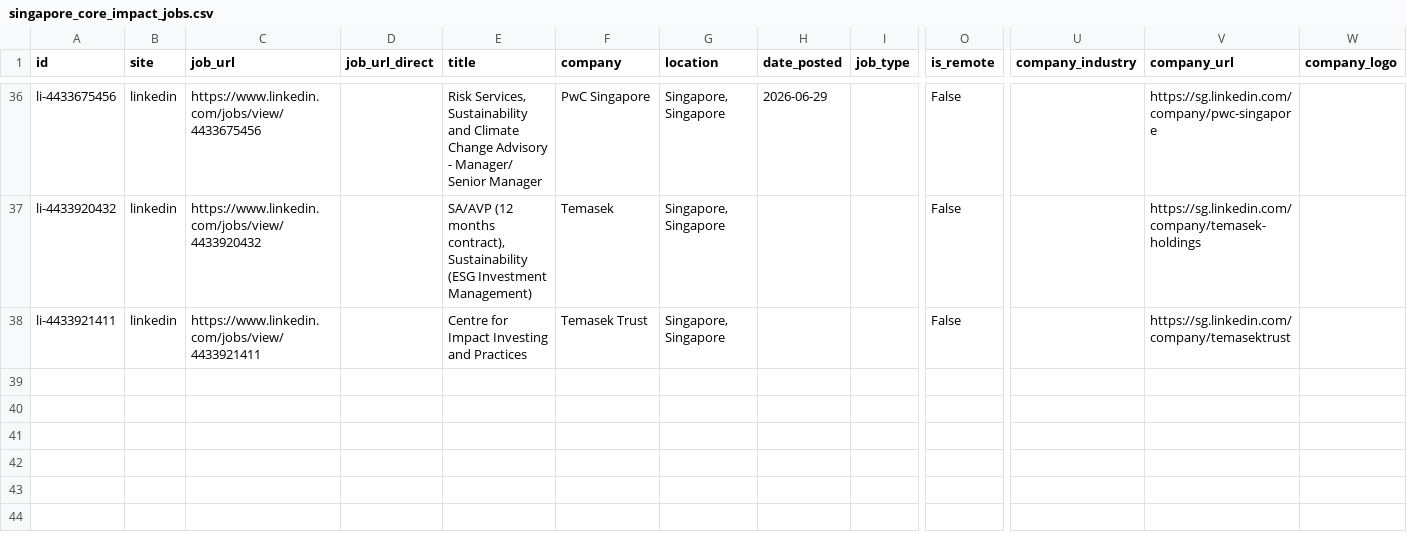
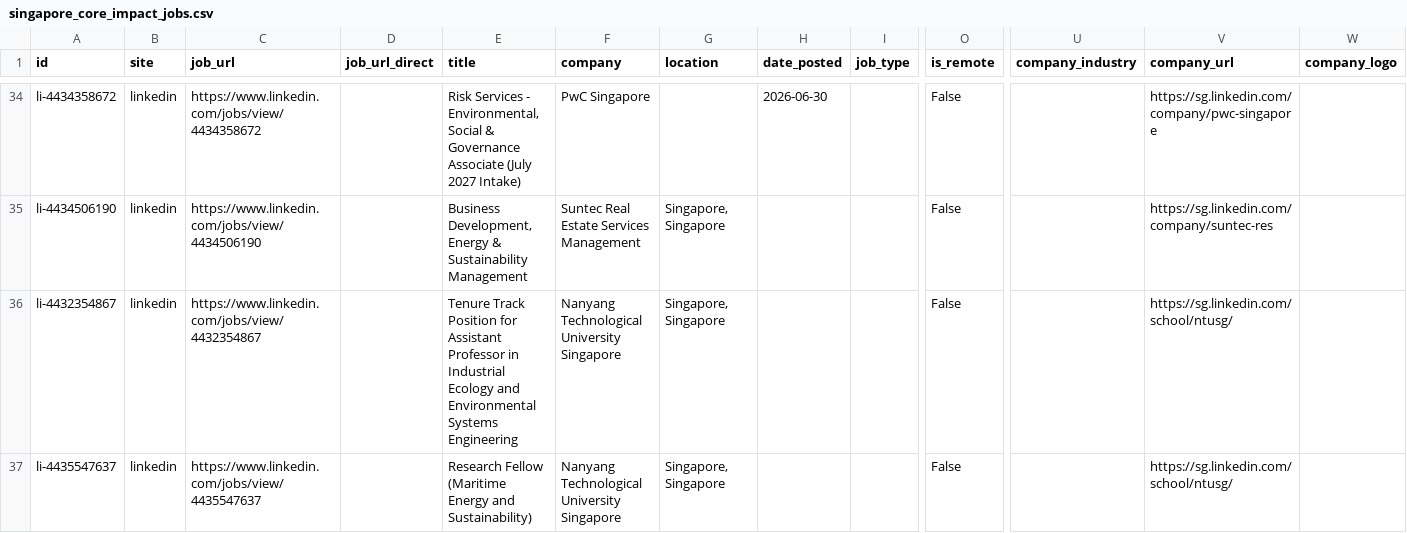
Before and after one commit to phyllispp/impact-jobs, a CSV file: singapore_core_impact_jobs.csv, drawn as a sheet; only a part is shown, gaps mark what is left out; addresses are those after the commit; rows hold the shown columns only; the diff covers the shown part only; the diff names each change by its address in the sheet, - before the commit and + after, or states it on an @@ line.

```diff
--- a/singapore_core_impact_jobs.csv
+++ b/singapore_core_impact_jobs.csv
-A34 (id): li-4433675456
+A34 (id): li-4434358672
-C34 (job_url): https://www.linkedin.com/jobs/view/4433675456
+C34 (job_url): https://www.linkedin.com/jobs/view/4434358672
-E34 (title): Risk Services, Sustainability and Climate Change Advisory - Manager/ Senior Manager
+E34 (title): Risk Services - Environmental, Social & Governance Associate (July 2027 Intake)
-G34 (location): Singapore, Singapore
+G34 (location): (empty)
-H34 (date_posted): 2026-06-29
+H34 (date_posted): 2026-06-30
-A35 (id): li-4433920432
+A35 (id): li-4434506190
-C35 (job_url): https://www.linkedin.com/jobs/view/4433920432
+C35 (job_url): https://www.linkedin.com/jobs/view/4434506190
-E35 (title): SA/AVP (12 months contract), Sustainability (ESG Investment Management)
+E35 (title): Business Development, Energy & Sustainability Management
-F35 (company): Temasek
+F35 (company): Suntec Real Estate Services Management
-V35 (company_url): https://sg.linkedin.com/company/temasek-holdings
+V35 (company_url): https://sg.linkedin.com/company/suntec-res
-A36 (id): li-4433921411
+A36 (id): li-4432354867
-C36 (job_url): https://www.linkedin.com/jobs/view/4433921411
+C36 (job_url): https://www.linkedin.com/jobs/view/4432354867
-E36 (title): Centre for Impact Investing and Practices
+E36 (title): Tenure Track Position for Assistant Professor in Industrial Ecology and Environmental Systems Engineering
-F36 (company): Temasek Trust
+F36 (company): Nanyang Technological University Singapore
-V36 (company_url): https://sg.linkedin.com/company/temasektrust
+V36 (company_url): https://sg.linkedin.com/school/ntusg/
+row 37: li-4435547637 | linkedin | https://www.linkedin.com/jobs/view/4435547637 |  | Research Fellow (Maritime Energy and Sustainability) | Nanyang Technological University Singapore | Singapore, Singapore |  |  | False |  | https://sg.linkedin.com/school/ntusg/
```
Also changed, not shown: 4 added rows, 6 removed rows, 13 moved rows and 6 edited cells elsewhere in this file, 1 other file.
